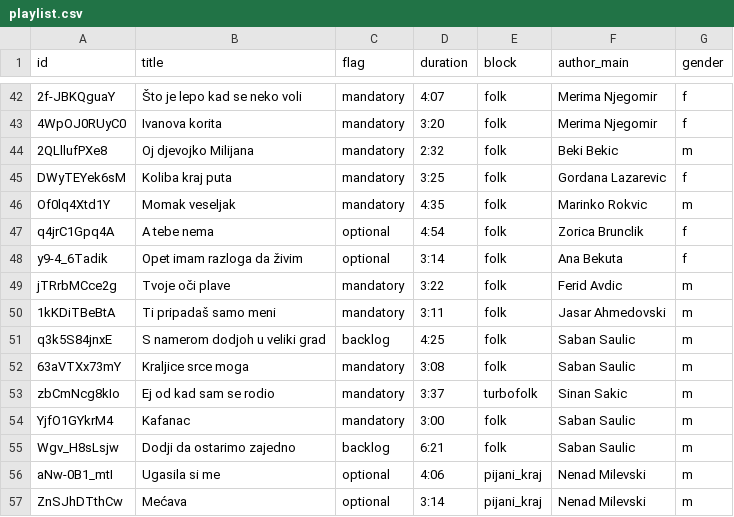
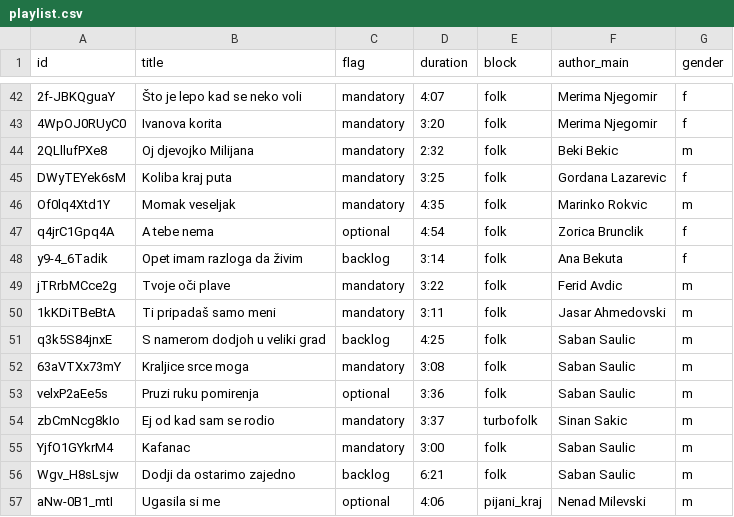
Before and after one commit to ToshKae/nesvil-raspored-pesama, a CSV file: playlist.csv, drawn as a sheet; only a part is shown, gaps mark what is left out; the shorter side is filled out with more unchanged rows.

```diff
--- a/playlist.csv
+++ b/playlist.csv
@@ -47,3 +47,3 @@ Of0lq4Xtd1Y,Momak veseljak,mandatory,4:35,folk,Marinko Rokvic,m
 q4jrC1Gpq4A,A tebe nema,optional,4:54,folk,Zorica Brunclik,f
-y9-4_6Tadik,Opet imam razloga da živim,optional,3:14,folk,Ana Bekuta,f
+y9-4_6Tadik,Opet imam razloga da živim,backlog,3:14,folk,Ana Bekuta,f
 jTRrbMCce2g,Tvoje oči plave,mandatory,3:22,folk,Ferid Avdic,m
@@ -52,2 +52,3 @@ q3k5S84jnxE,S namerom dodjoh u veliki grad,backlog,4:25,folk,Saban Saulic,m
 63aVTXx73mY,Kraljice srce moga,mandatory,3:08,folk,Saban Saulic,m
+velxP2aEe5s,Pruzi ruku pomirenja,optional,3:36,folk,Saban Saulic,m
 zbCmNcg8kIo,Ej od kad sam se rodio,mandatory,3:37,turbofolk,Sinan Sakic,m
```
